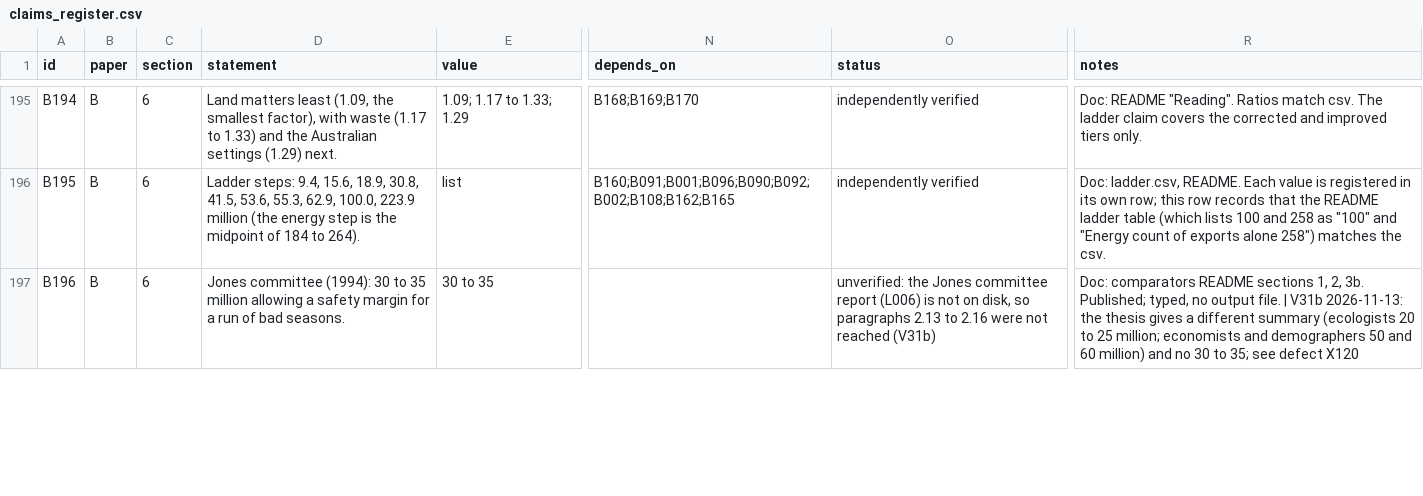
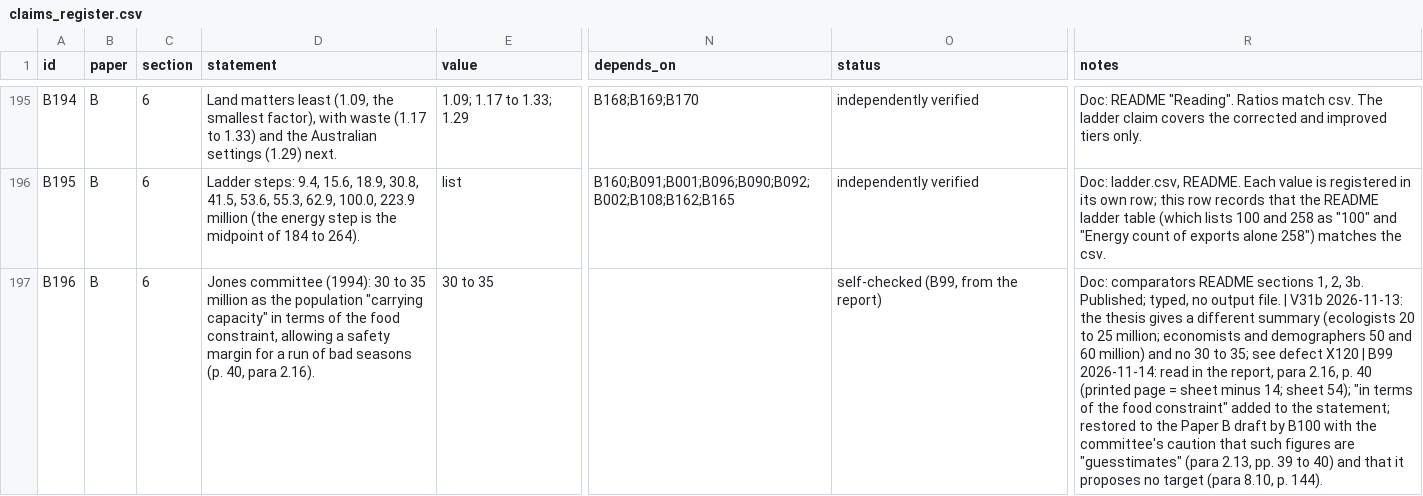
Before and after one commit to MurrayLane/carrying-capacity-dashboard, a CSV file: qa/claims_register.csv, drawn as a sheet; only a part is shown, gaps mark what is left out; the diff covers the shown part only; the diff names each change by its address in the sheet, - before the commit and + after, or states it on an @@ line.

```diff
--- a/qa/claims_register.csv
+++ b/qa/claims_register.csv
-D197 (statement): …35 million allowing a safety margin for a run of bad seasons.
+D197 (statement): …35 million as the population "carrying capacity" in terms of the food constraint, allowing a safety margin for a run of bad seasons (p. 40, para 2.16).
-O197 (status): unverified: the Jones committee report (L006) is not on disk, so paragraphs 2.13 to 2.16 were not reached (V31b)
+O197 (status): self-checked (B99, from the report)
-R197 (notes): …defect X120
+R197 (notes): …defect X120 | B99 2026-11-14: read in the report, para 2.16, p. 40 (printed page = sheet minus 14; sheet 54); "in terms of the food constraint" added to the statement; restored to the Paper B draft by B100 with the committee's caution that such figures are "guesstimates" (para 2.13, pp. 39 to 40) and that it proposes no target (para 8.10, p. 144).
```
Also changed, not shown: 4 edited cells elsewhere in this file, papers/B_methods/draft/B_s01-03_claims.csv, papers/B_methods/draft/B_s04-05_claims.csv, 8 other files.
